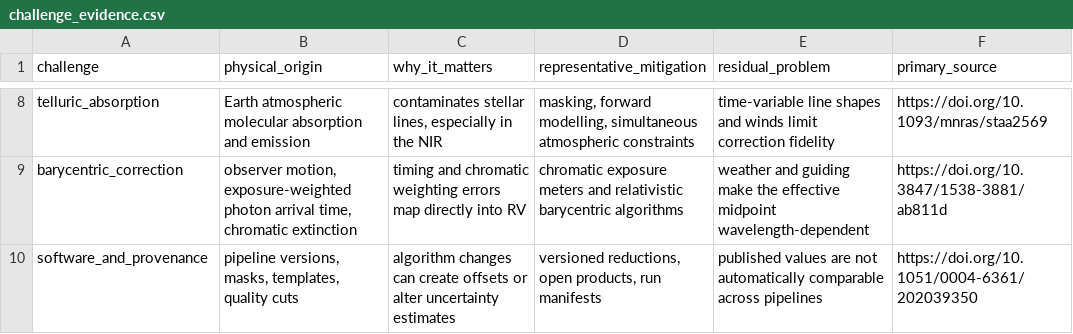
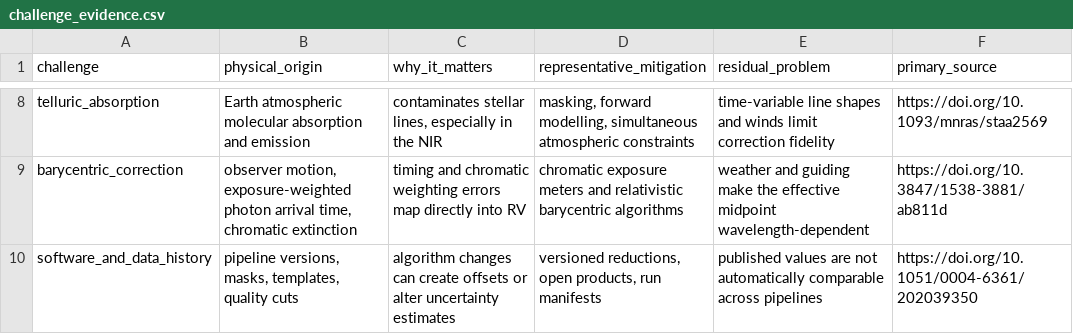
Before and after one commit to Biswajit1999/eprv-spectrograph-landscape, a CSV file: data/challenge_evidence.csv, drawn as a sheet; only a part is shown, gaps mark what is left out.

```diff
--- a/data/challenge_evidence.csv
+++ b/data/challenge_evidence.csv
@@ -9,2 +9,2 @@ telluric_absorption,"Earth atmospheric molecular absorption and emission","conta
 barycentric_correction,"observer motion, exposure-weighted photon arrival time, chromatic extinction","timing and chromatic weighting errors map directly into RV","chromatic exposure meters and relativistic barycentric algorithms","weather and guiding make the effective midpoint wavelength-dependent",https://doi.org/10.3847/1538-3881/ab811d
-software_and_provenance,"pipeline versions, masks, templates, quality cuts","algorithm changes can create offsets or alter uncertainty estimates","versioned reductions, open products, run manifests","published values are not automatically comparable across pipelines",https://doi.org/10.1051/0004-6361/202039350
+software_and_data_history,"pipeline versions, masks, templates, quality cuts","algorithm changes can create offsets or alter uncertainty estimates","versioned reductions, open products, run manifests","published values are not automatically comparable across pipelines",https://doi.org/10.1051/0004-6361/202039350
```
Also changed, not shown: 27 other files.
